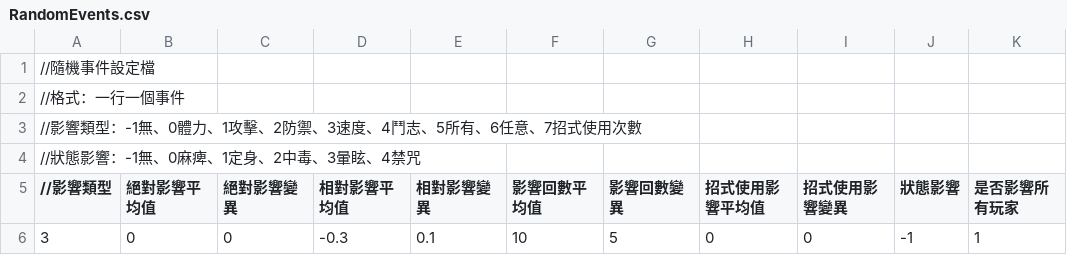
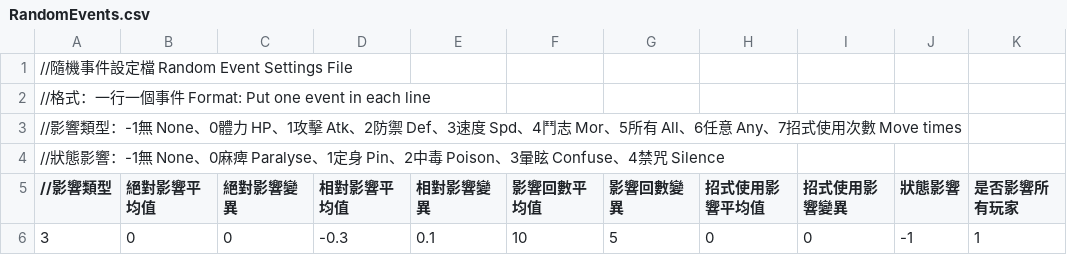
Before and after one commit to luiges90/BattleSys, a CSV file: RandomEvents.csv, drawn as a sheet; only a part is shown; the diff names each change by its address in the sheet, - before the commit and + after, or states it on an @@ line.

```diff
--- a/RandomEvents.csv
+++ b/RandomEvents.csv
-A1 (//影響類型): //隨機事件設定檔
+A1 (//影響類型): //隨機事件設定檔 Random Event Settings File
-A2 (//影響類型): //格式：一行一個事件
+A2 (//影響類型): //格式：一行一個事件 Format: Put one event in each line
-A3 (//影響類型): …型：-1無、0體力、1攻擊、2防禦、3速度、4鬥志、5所有、6任意、7招式使用次數
+A3 (//影響類型): …型：-1無 None、0體力 HP、1攻擊 Atk、2防禦 Def、3速度 Spd、4鬥志 Mor、5所有 All、6任意 Any、7招式使用次數 Move times
-A4 (//影響類型): …響：-1無、0麻痺、1定身、2中毒、3暈眩、4禁咒
+A4 (//影響類型): …響：-1無 None、0麻痺 Paralyse、1定身 Pin、2中毒 Poison、3暈眩 Confuse、4禁咒 Silence
```
Also changed, not shown: moveSettings.csv, 12 other files.
